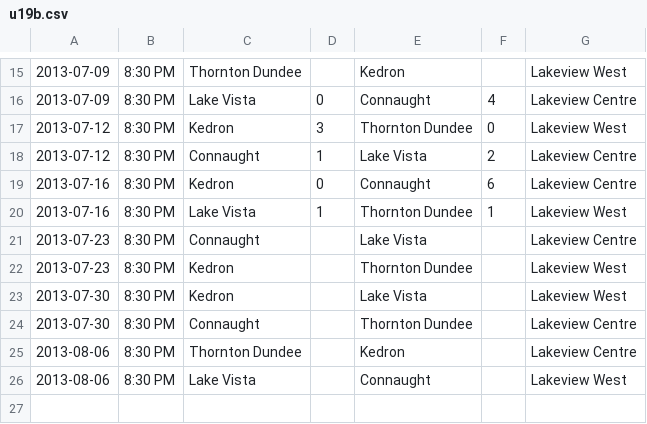
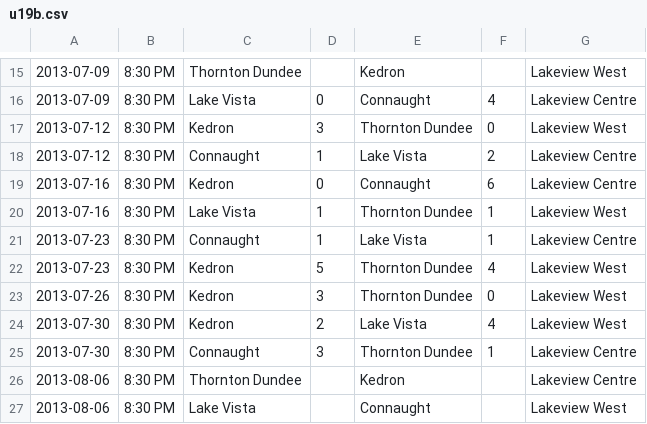
Before and after one commit to rdrake/nascsoccer.org, a CSV file: data/schedules/2013/regular-season/u19b.csv, drawn as a sheet; only a part is shown, gaps mark what is left out.

```diff
--- a/data/schedules/2013/regular-season/u19b.csv
+++ b/data/schedules/2013/regular-season/u19b.csv
@@ -20,6 +20,7 @@
 2013-07-16,8:30 PM,Lake Vista,1,Thornton Dundee,1,Lakeview West
-2013-07-23,8:30 PM,Connaught,,Lake Vista,,Lakeview Centre
-2013-07-23,8:30 PM,Kedron,,Thornton Dundee,,Lakeview West
-2013-07-30,8:30 PM,Kedron,, Lake Vista,,Lakeview West
-2013-07-30,8:30 PM, Connaught,,Thornton Dundee,,Lakeview Centre
+2013-07-23,8:30 PM,Connaught,1,Lake Vista,1,Lakeview Centre
+2013-07-23,8:30 PM,Kedron,5,Thornton Dundee,4,Lakeview West
+2013-07-26,8:30 PM,Kedron,3,Thornton Dundee,0,Lakeview West
+2013-07-30,8:30 PM,Kedron,2, Lake Vista,4,Lakeview West
+2013-07-30,8:30 PM, Connaught,3,Thornton Dundee,1,Lakeview Centre
 2013-08-06,8:30 PM, Thornton Dundee,, Kedron,,Lakeview Centre
```
Also changed, not shown: data/schedules/2013/regular-season/u12b.csv, data/schedules/2013/regular-season/u14g.csv, 1 other file.
